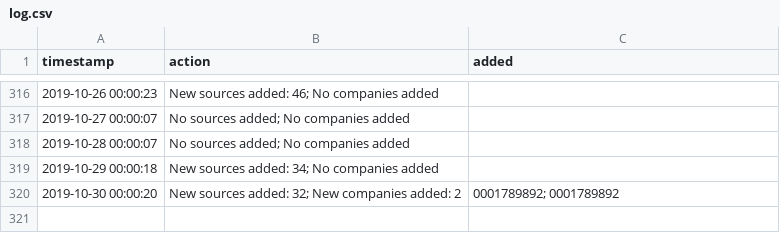
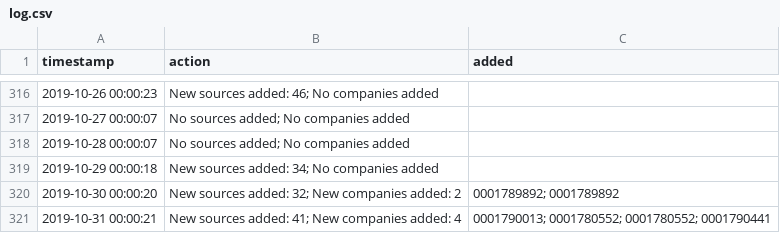
Before and after one commit to t-morrison/t-morrison.github.io, a CSV file: abs-ee/data/log.csv, drawn as a sheet; only a part is shown, gaps mark what is left out; the diff names each change by its address in the sheet, - before the commit and + after, or states it on an @@ line.

Commit message:
updating companies and log

```diff
--- a/abs-ee/data/log.csv
+++ b/abs-ee/data/log.csv
+row 321: 2019-10-31 00:00:21 | New sources added: 41; New companies added: 4 | 0001790013; 0001780552; 0001780552; 0001790441
```
Also changed, not shown: abs-ee/data/companies.csv, 1 other file.
